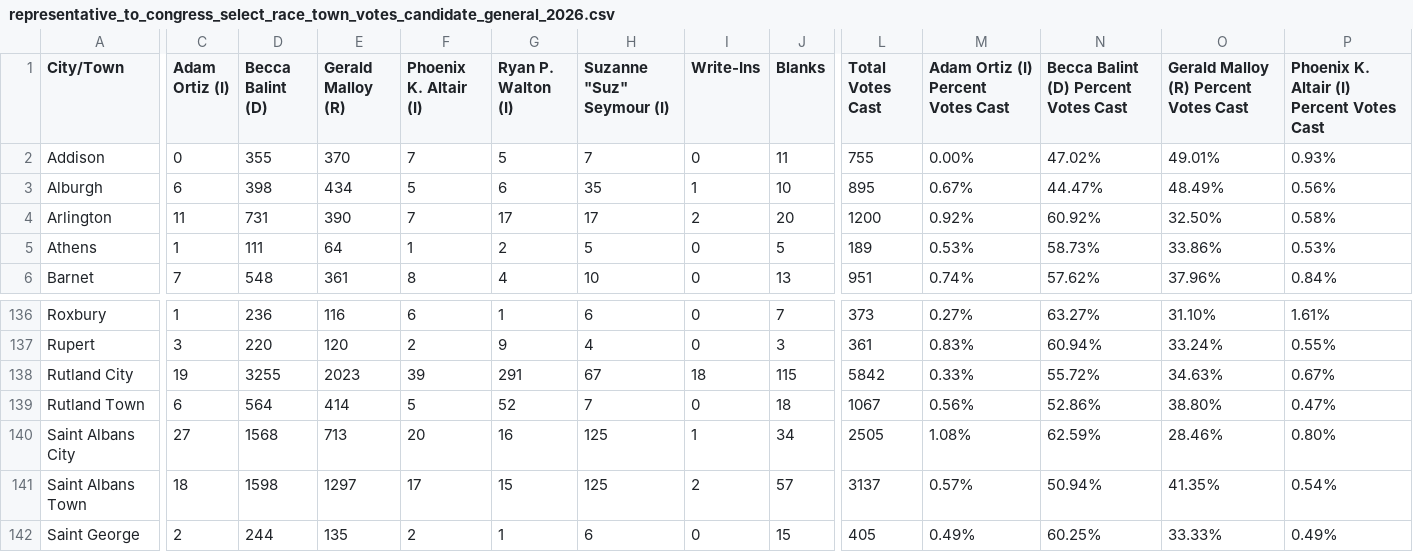
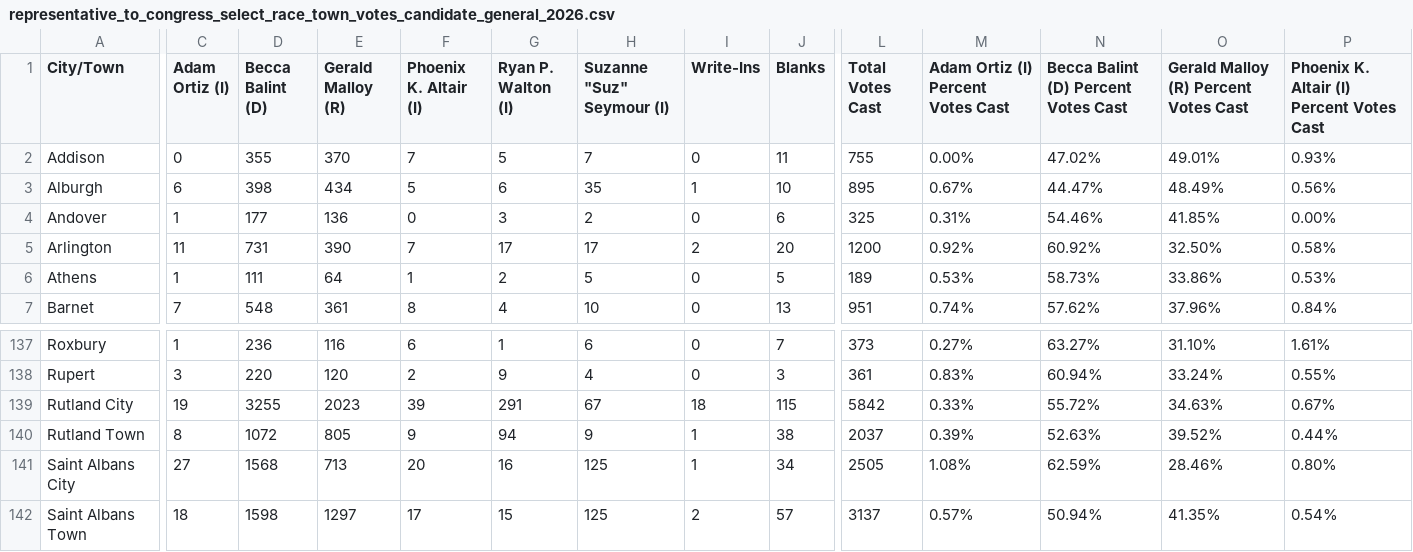
Before and after one commit to jackcary/data, a CSV file: representative_to_congress_select_race_town_votes_candidate_general_2026.csv, drawn as a sheet; only a part is shown, gaps mark what is left out; the shorter side is filled out with more unchanged rows; addresses are those after the commit; rows hold the shown columns only; the diff covers the shown part only; the diff names each change by its address in the sheet, - before the commit and + after, or states it on an @@ line.

```diff
--- a/representative_to_congress_select_race_town_votes_candidate_general_2026.csv
+++ b/representative_to_congress_select_race_town_votes_candidate_general_2026.csv
+row 4: Andover | 1 | 177 | 136 | 0 | 3 | 2 | 0 | 6 | 325 | 0.31% | 54.46% | 41.85% | 0.00%
-C140 (Adam Ortiz (I)): 6
+C140 (Adam Ortiz (I)): 8
-D140 (Becca Balint (D)): 564
+D140 (Becca Balint (D)): 1072
-E140 (Gerald Malloy (R)): 414
+E140 (Gerald Malloy (R)): 805
-F140 (Phoenix K. Altair (I)): 5
+F140 (Phoenix K. Altair (I)): 9
-G140 (Ryan P. Walton (I)): 52
+G140 (Ryan P. Walton (I)): 94
-H140 (Suzanne "Suz" Seymour (I)): 7
+H140 (Suzanne "Suz" Seymour (I)): 9
-I140 (Write-Ins): 0
+I140 (Write-Ins): 1
-J140 (Blanks): 18
+J140 (Blanks): 38
-L140 (Total Votes Cast): 1067
+L140 (Total Votes Cast): 2037
-M140: 0.56%
+M140: 0.39%
-N140: 52.86%
+N140: 52.63%
-O140: 38.80%
+O140: 39.52%
-P140: 0.47%
+P140: 0.44%
```
Also changed, not shown: 3 edited cells elsewhere in this file, assistant_judge_select_race_town_votes_candidate_windsor_general_2026.csv, attorney_general_select_race_town_votes_candidate_general_2026.csv, 17 other files.
